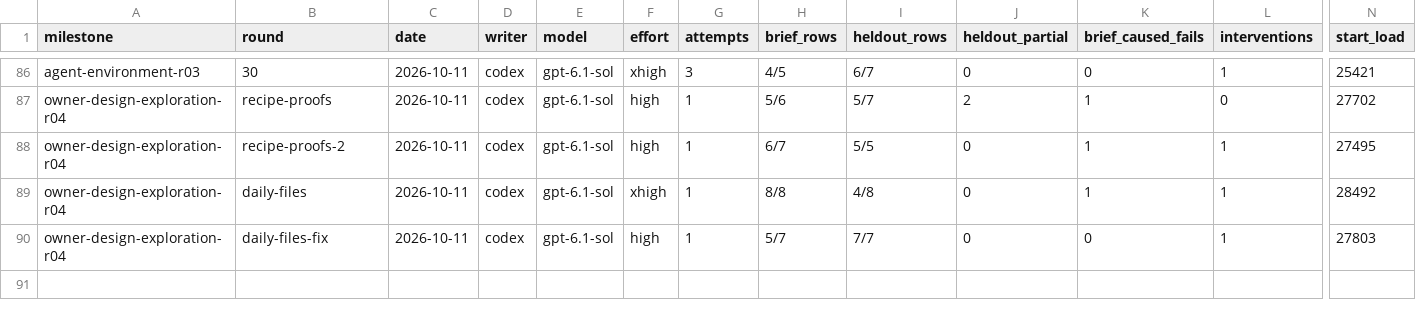
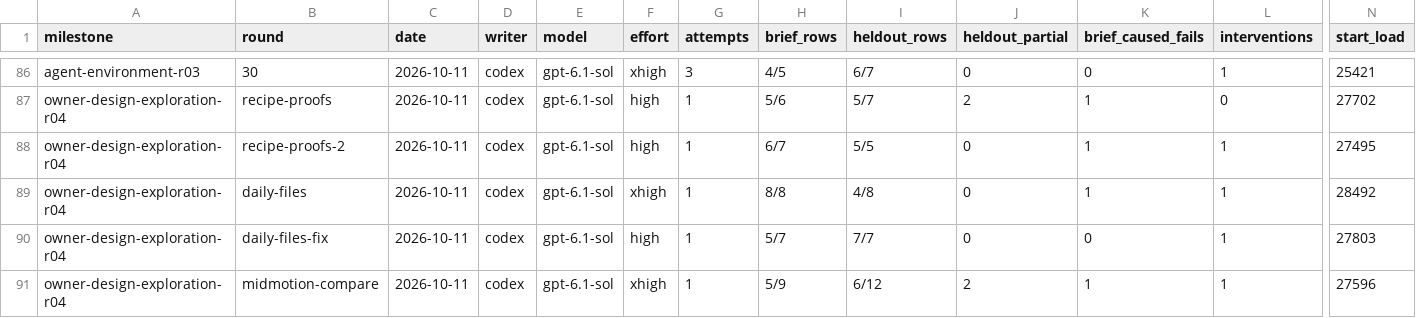
Before and after one commit to zsnqi/fitway, a TSV file: docs/phase-records/handoffs/agent-environment/rounds.tsv, drawn as a sheet; only a part is shown, gaps mark what is left out; rows hold the shown columns only; the diff names each change by its address in the sheet, - before the commit and + after, or states it on an @@ line.

```diff
--- a/docs/phase-records/handoffs/agent-environment/rounds.tsv
+++ b/docs/phase-records/handoffs/agent-environment/rounds.tsv
+row 91: owner-design-exploration-r04 | midmotion-compare | 2026-10-11 | codex | gpt-6.1-sol | xhigh | 1 | 5/9 | 6/12 | 2 | 1 | 1 | 27596
```
Also changed, not shown: docs/phase-records/handoffs/agent-environment/findings.tsv, 1 other file.
